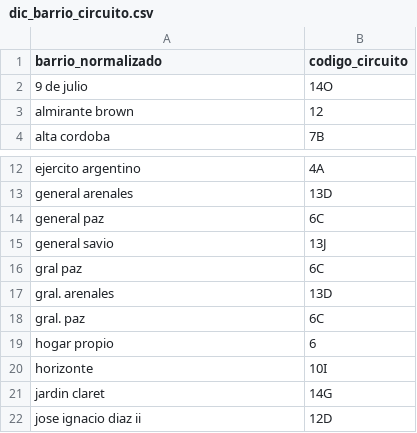
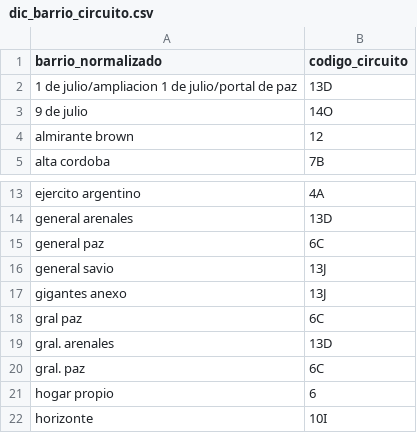
Before and after one commit to cataserena00-lang/generador-de-contenido, a CSV file: para_proyecto/subir/dic_barrio_circuito.csv, drawn as a sheet; only a part is shown, gaps mark what is left out; the shorter side is filled out with more unchanged rows.

```diff
--- a/para_proyecto/subir/dic_barrio_circuito.csv
+++ b/para_proyecto/subir/dic_barrio_circuito.csv
@@ -1,2 +1,3 @@
 barrio_normalizado;codigo_circuito
+1 de julio/ampliacion 1 de julio/portal de paz;13D
 9 de julio;14O
@@ -15,2 +16,3 @@ general paz;6C
 general savio;13J
+gigantes anexo;13J
 gral paz;6C
```
Also changed, not shown: para_proyecto/subir/historico_resumen.csv, 41 other files.
